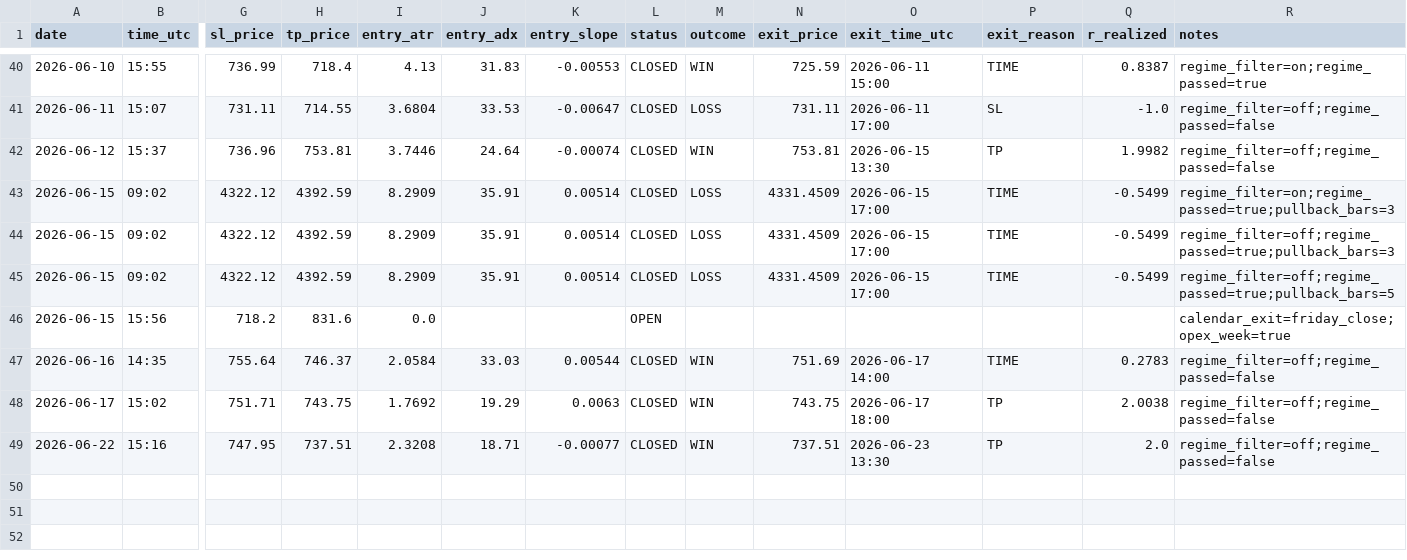
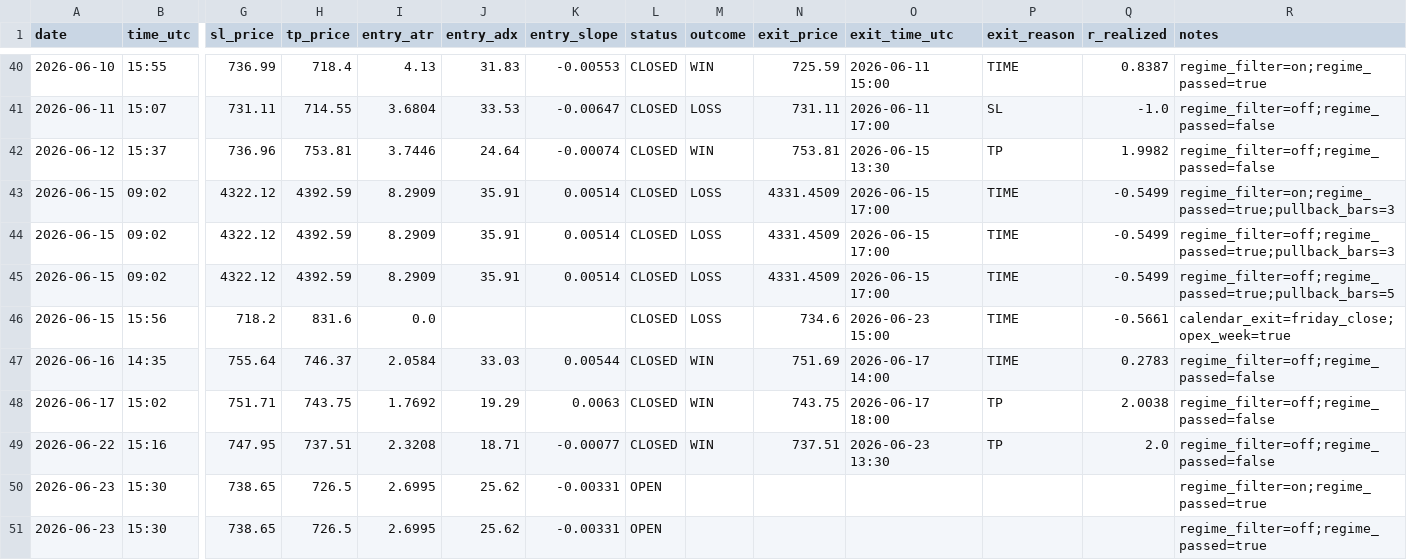
Before and after one commit to Davidtar12/paper-trader, a CSV file: paper_trades.csv, drawn as a sheet; only a part is shown, gaps mark what is left out; rows hold the shown columns only; the diff names each change by its address in the sheet, - before the commit and + after, or states it on an @@ line.

Commit message:
signals: 2026-06-23 15:30 UTC

```diff
--- a/paper_trades.csv
+++ b/paper_trades.csv
-L46 (status): OPEN
+L46 (status): CLOSED
-M46 (outcome): (empty)
+M46 (outcome): LOSS
-N46 (exit_price): (empty)
+N46 (exit_price): 734.6
-O46 (exit_time_utc): (empty)
+O46 (exit_time_utc): 2026-06-23 15:00
-P46 (exit_reason): (empty)
+P46 (exit_reason): TIME
-Q46 (r_realized): (empty)
+Q46 (r_realized): -0.5661
+row 50: 2026-06-23 | 15:30 | 738.65 | 726.5 | 2.6995 | 25.62 | -0.00331 | OPEN |  |  |  |  |  | regime_filter=on;regime_passed=true
+row 51: 2026-06-23 | 15:30 | 738.65 | 726.5 | 2.6995 | 25.62 | -0.00331 | OPEN |  |  |  |  |  | regime_filter=off;regime_passed=true
```
